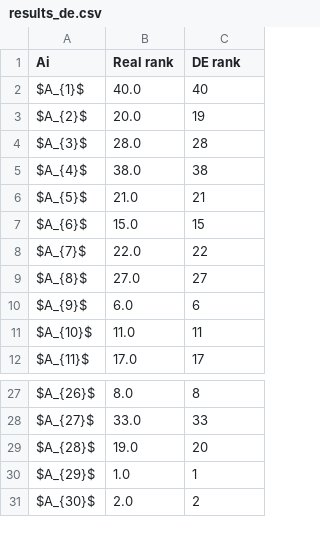
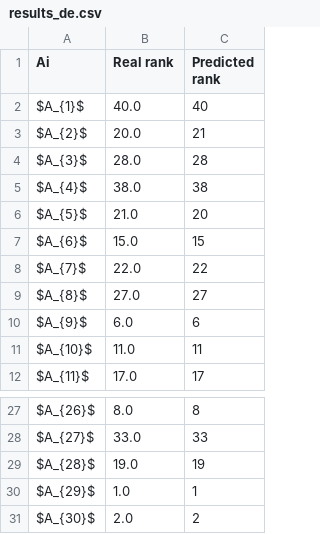
Before and after one commit to energyinpython/DE-SPOTIS-DSS, a CSV file: output/results_de.csv, drawn as a sheet; only a part is shown, gaps mark what is left out.

```diff
--- a/output/results_de.csv
+++ b/output/results_de.csv
@@ -1,7 +1,7 @@
-Ai,Real rank,DE rank
+Ai,Real rank,Predicted rank
 $A_{1}$,40.0,40
-$A_{2}$,20.0,19
+$A_{2}$,20.0,21
 $A_{3}$,28.0,28
 $A_{4}$,38.0,38
-$A_{5}$,21.0,21
+$A_{5}$,21.0,20
 $A_{6}$,15.0,15
@@ -28,3 +28,3 @@ $A_{26}$,8.0,8
 $A_{27}$,33.0,33
-$A_{28}$,19.0,20
+$A_{28}$,19.0,19
 $A_{29}$,1.0,1
```
Also changed, not shown: output/best_fitness.csv, output/best_weights_de.csv, 8 other files.
